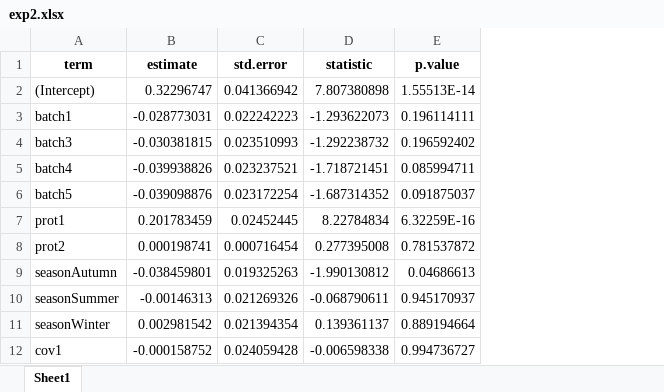
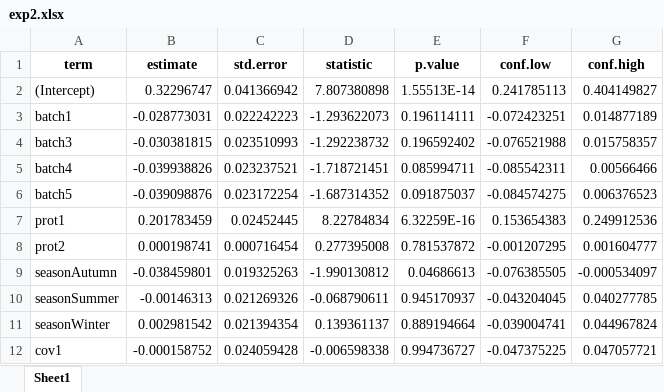
Before and after one commit to mjrolland/preprocess, an Excel workbook: vignettes/standardisation_outputs/exp2.xlsx, sheet Sheet1, drawn as a sheet; values as stored, in another font and other column widths than the file's, no borders; the diff names each change by its address in the sheet, - before the commit and + after, or states it on an @@ line.

```diff
--- a/vignettes/standardisation_outputs/exp2.xlsx (sheet Sheet1)
+++ b/vignettes/standardisation_outputs/exp2.xlsx (sheet Sheet1)
+column F (conf.low), rows 2-12: 0.241785113 | -0.072423251 | -0.076521988 | -0.085542311 | -0.084574275 | 0.153654383 | -0.001207295 | -0.076385505 | -0.043204045 | -0.039004741 | -0.047375225
+column G (conf.high), rows 2-12: 0.404149827 | 0.014877189 | 0.015758357 | 0.00566466 | 0.006376523 | 0.249912536 | 0.001604777 | -0.000534097 | 0.040277785 | 0.044967824 | 0.047057721
```
Also changed, not shown: vignettes/standardisation_outputs/exp1.xlsx, vignettes/standardisation_outputs/exp1_aov.xlsx, 17 other files.
